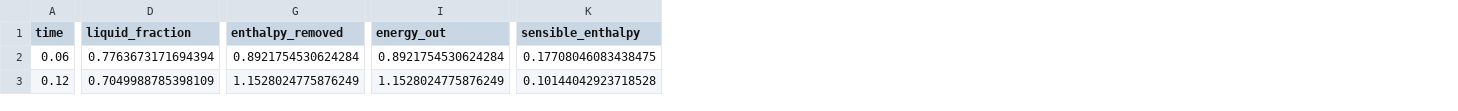
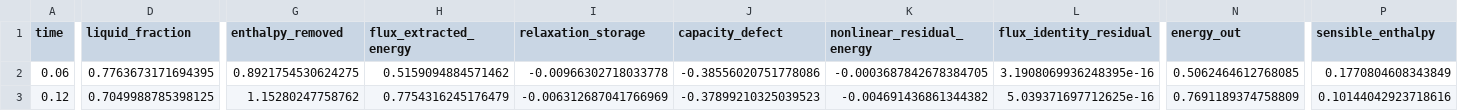
Before and after one commit to Lucas-Ash/thermalio, a CSV file: test_plots/direction_C_nonfourier_phase_change/applications/rapid_solidification_quench.csv, drawn as a sheet; only a part is shown, gaps mark what is left out; addresses are those after the commit; the diff covers the shown part only; the diff names each change by its address in the sheet, - before the commit and + after, or states it on an @@ line.

```diff
--- a/test_plots/direction_C_nonfourier_phase_change/applications/rapid_solidification_quench.csv
+++ b/test_plots/direction_C_nonfourier_phase_change/applications/rapid_solidification_quench.csv
+column H (flux_extracted_energy), rows 2-3: 0.5159094884571462 | 0.7754316245176479
+column I (relaxation_storage), rows 2-3: -0.00966302718033778 | -0.006312687041766969
+column J (capacity_defect), rows 2-3: -0.38556020751778086 | -0.37899210325039523
+column K (nonlinear_residual_energy), rows 2-3: -0.0003687842678384705 | -0.004691436861344382
+column L (flux_identity_residual), rows 2-3: 3.1908069936248395e-16 | 5.039371697712625e-16
-D2 (liquid_fraction): 0.7763673171694394
+D2 (liquid_fraction): 0.7763673171694395
-G2 (enthalpy_removed): 0.8921754530624284
+G2 (enthalpy_removed): 0.8921754530624275
-N2 (energy_out): 0.8921754530624284
+N2 (energy_out): 0.5062464612768085
-P2 (sensible_enthalpy): 0.17708046083438475
+P2 (sensible_enthalpy): 0.1770804608343849
-D3 (liquid_fraction): 0.7049988785398109
+D3 (liquid_fraction): 0.7049988785398125
-G3 (enthalpy_removed): 1.1528024775876249
+G3 (enthalpy_removed): 1.15280247758762
-N3 (energy_out): 1.1528024775876249
+N3 (energy_out): 0.7691189374758809
-P3 (sensible_enthalpy): 0.10144042923718528
+P3 (sensible_enthalpy): 0.10144042923718616
```
Also changed, not shown: 70 edited cells elsewhere in this file, test_plots/direction_C_nonfourier_phase_change/applications/cryosurgery_freezing.csv, 36 other files.
